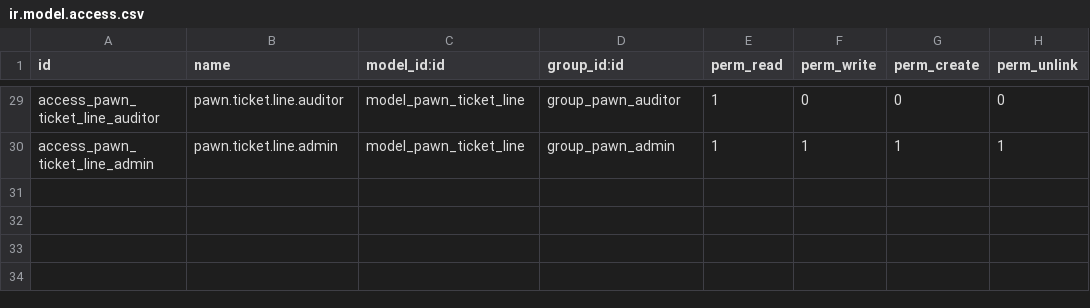
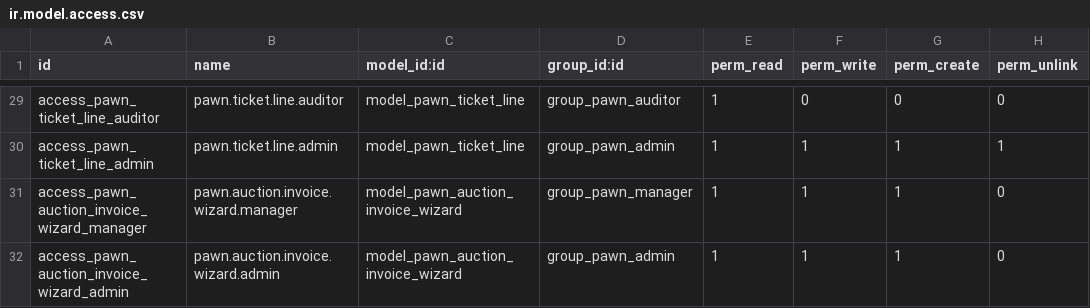
Before and after one commit to leroborat/pawnshop, a CSV file: pawnshop/security/ir.model.access.csv, drawn as a sheet; only a part is shown, gaps mark what is left out; the diff names each change by its address in the sheet, - before the commit and + after, or states it on an @@ line.

```diff
--- a/pawnshop/security/ir.model.access.csv
+++ b/pawnshop/security/ir.model.access.csv
+row 31: access_pawn_auction_invoice_wizard_manager | pawn.auction.invoice.wizard.manager | model_pawn_auction_invoice_wizard | group_pawn_manager | 1 | 1 | 1 | 0
+row 32: access_pawn_auction_invoice_wizard_admin | pawn.auction.invoice.wizard.admin | model_pawn_auction_invoice_wizard | group_pawn_admin | 1 | 1 | 1 | 0
```
Also changed, not shown: 13 other files.
